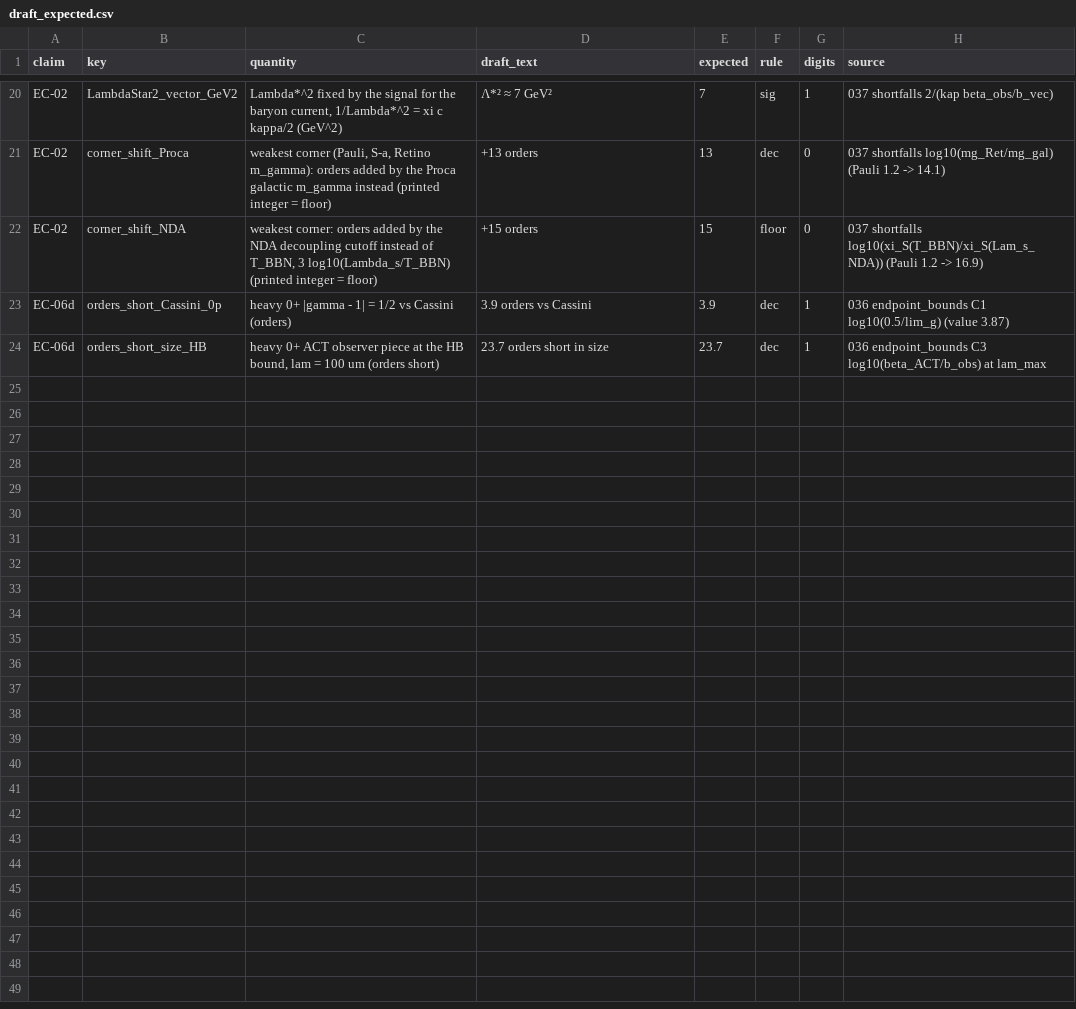
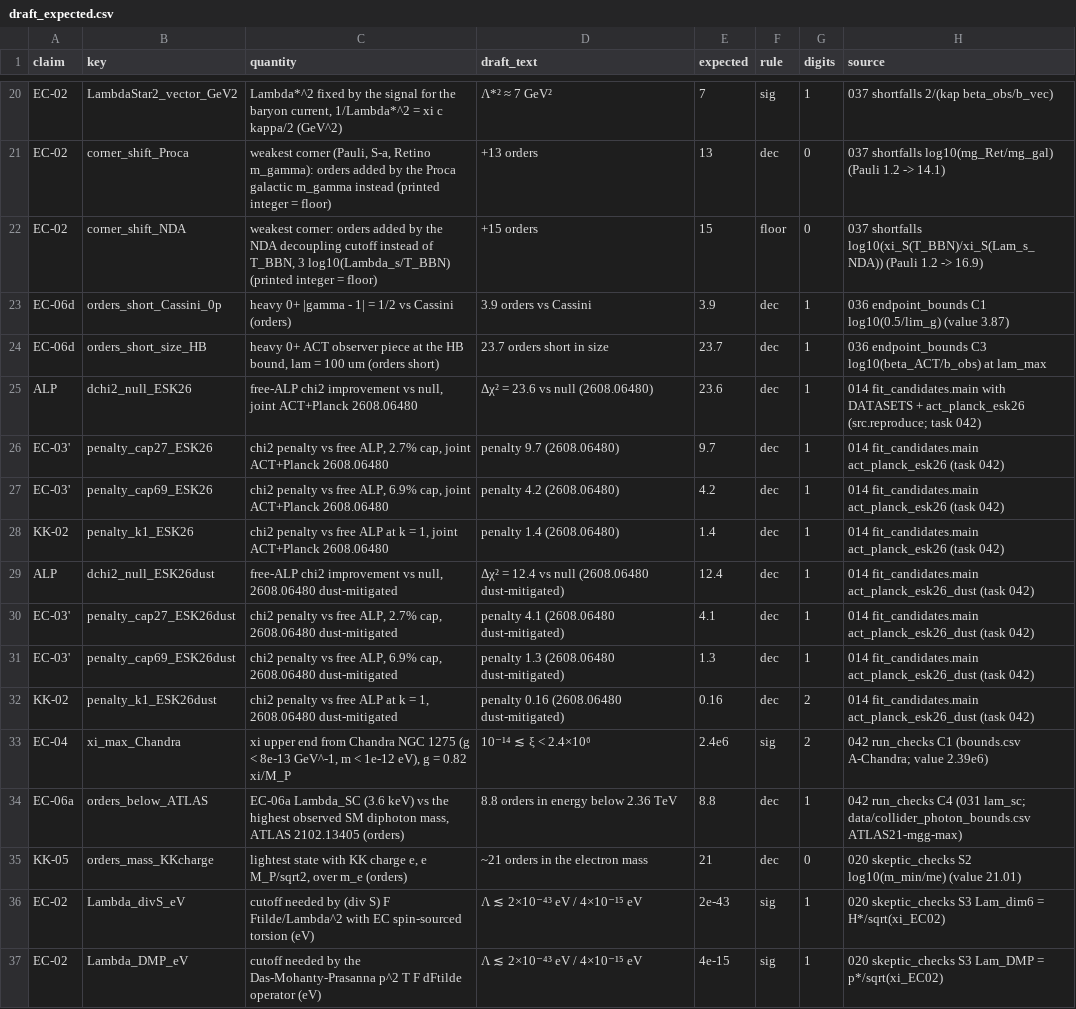
Before and after one commit to michaelClucas/EC-Birefringence, a CSV file: src/draft_expected.csv, drawn as a sheet; only a part is shown, gaps mark what is left out; the diff names each change by its address in the sheet, - before the commit and + after, or states it on an @@ line.

```diff
--- a/src/draft_expected.csv
+++ b/src/draft_expected.csv
+row 25: ALP | dchi2_null_ESK26 | free-ALP chi2 improvement vs null, joint ACT+Planck 2608.06480 | Δχ² = 23.6 vs null (2608.06480) | 23.6 | dec | 1 | 014 fit_candidates.main with DATASETS + act_planck_esk26 (src.reproduce; task 042)
+row 26: EC-03' | penalty_cap27_ESK26 | chi2 penalty vs free ALP, 2.7% cap, joint ACT+Planck 2608.06480 | penalty 9.7 (2608.06480) | 9.7 | dec | 1 | 014 fit_candidates.main act_planck_esk26 (task 042)
+row 27: EC-03' | penalty_cap69_ESK26 | chi2 penalty vs free ALP, 6.9% cap, joint ACT+Planck 2608.06480 | penalty 4.2 (2608.06480) | 4.2 | dec | 1 | 014 fit_candidates.main act_planck_esk26 (task 042)
+row 28: KK-02 | penalty_k1_ESK26 | chi2 penalty vs free ALP at k = 1, joint ACT+Planck 2608.06480 | penalty 1.4 (2608.06480) | 1.4 | dec | 1 | 014 fit_candidates.main act_planck_esk26 (task 042)
+row 29: ALP | dchi2_null_ESK26dust | free-ALP chi2 improvement vs null, 2608.06480 dust-mitigated | Δχ² = 12.4 vs null (2608.06480 dust-mitigated) | 12.4 | dec | 1 | 014 fit_candidates.main act_planck_esk26_dust (task 042)
+row 30: EC-03' | penalty_cap27_ESK26dust | chi2 penalty vs free ALP, 2.7% cap, 2608.06480 dust-mitigated | penalty 4.1 (2608.06480 dust-mitigated) | 4.1 | dec | 1 | 014 fit_candidates.main act_planck_esk26_dust (task 042)
+row 31: EC-03' | penalty_cap69_ESK26dust | chi2 penalty vs free ALP, 6.9% cap, 2608.06480 dust-mitigated | penalty 1.3 (2608.06480 dust-mitigated) | 1.3 | dec | 1 | 014 fit_candidates.main act_planck_esk26_dust (task 042)
+row 32: KK-02 | penalty_k1_ESK26dust | chi2 penalty vs free ALP at k = 1, 2608.06480 dust-mitigated | penalty 0.16 (2608.06480 dust-mitigated) | 0.16 | dec | 2 | 014 fit_candidates.main act_planck_esk26_dust (task 042)
+row 33: EC-04 | xi_max_Chandra | xi upper end from Chandra NGC 1275 (g < 8e-13 GeV^-1, m < 1e-12 eV), g = 0.82 xi/M_P | 10⁻¹⁴ ≲ ξ < 2.4×10⁶ | 2.4e6 | sig | 2 | 042 run_checks C1 (bounds.csv A-Chandra; value 2.39e6)
+row 34: EC-06a | orders_below_ATLAS | EC-06a Lambda_SC (3.6 keV) vs the highest observed SM diphoton mass, ATLAS 2102.13405 (orders) | 8.8 orders in energy below 2.36 TeV | 8.8 | dec | 1 | 042 run_checks C4 (031 lam_sc; data/collider_photon_bounds.csv ATLAS21-mgg-max)
+row 35: KK-05 | orders_mass_KKcharge | lightest state with KK charge e, e M_P/sqrt2, over m_e (orders) | ~21 orders in the electron mass | 21 | dec | 0 | 020 skeptic_checks S2 log10(m_min/me) (value 21.01)
+row 36: EC-02 | Lambda_divS_eV | cutoff needed by (div S) F Ftilde/Lambda^2 with EC spin-sourced torsion (eV) | Λ ≲ 2×10⁻⁴³ eV / 4×10⁻¹⁵ eV | 2e-43 | sig | 1 | 020 skeptic_checks S3 Lam_dim6 = H*/sqrt(xi_EC02)
+row 37: EC-02 | Lambda_DMP_eV | cutoff needed by the Das-Mohanty-Prasanna p^2 T F dFtilde operator (eV) | Λ ≲ 2×10⁻⁴³ eV / 4×10⁻¹⁵ eV | 4e-15 | sig | 1 | 020 skeptic_checks S3 Lam_DMP = p*/sqrt(xi_EC02)
```
Also changed, not shown: data/birefringence_measurements.csv, 22 other files.
